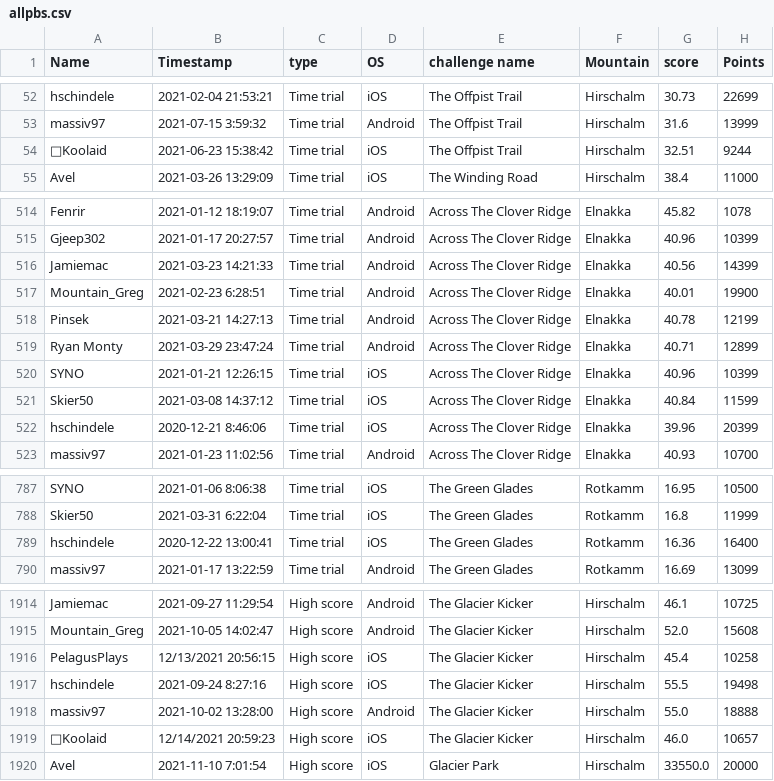
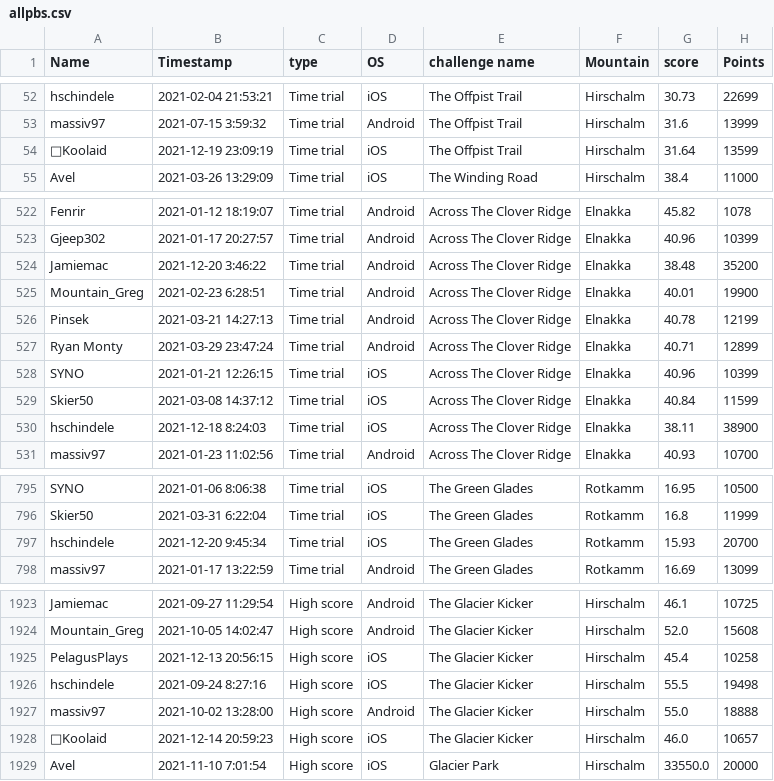
Before and after one commit to hschindele/gmaapp, a CSV file: data/allpbs.csv, drawn as a sheet; only a part is shown, gaps mark what is left out; the diff covers the shown part only.

```diff
--- a/data/allpbs.csv
+++ b/data/allpbs.csv
@@ -53,3 +53,3 @@ hschindele,2021-02-04 21:53:21,Time trial,iOS,The Offpist Trail,Hirschalm,30.73,
 massiv97,2021-07-15 3:59:32,Time trial,Android,The Offpist Trail,Hirschalm,31.6,13999
-🍊Koolaid,2021-06-23 15:38:42,Time trial,iOS,The Offpist Trail,Hirschalm,32.51,9244
+🍊Koolaid,2021-12-19 23:09:19,Time trial,iOS,The Offpist Trail,Hirschalm,31.64,13599
 Avel,2021-03-26 13:29:09,Time trial,iOS,The Winding Road,Hirschalm,38.4,11000
@@ -515,3 +523,3 @@ Fenrir,2021-01-12 18:19:07,Time trial,Android,Across The Clover Ridge,Elnakka,45
 Gjeep302,2021-01-17 20:27:57,Time trial,Android,Across The Clover Ridge,Elnakka,40.96,10399
-Jamiemac,2021-03-23 14:21:33,Time trial,Android,Across The Clover Ridge,Elnakka,40.56,14399
+Jamiemac,2021-12-20 3:46:22,Time trial,Android,Across The Clover Ridge,Elnakka,38.48,35200
 Mountain_Greg,2021-02-23 6:28:51,Time trial,Android,Across The Clover Ridge,Elnakka,40.01,19900
@@ -521,3 +529,3 @@ SYNO,2021-01-21 12:26:15,Time trial,iOS,Across The Clover Ridge,Elnakka,40.96,10
 Skier50,2021-03-08 14:37:12,Time trial,iOS,Across The Clover Ridge,Elnakka,40.84,11599
-hschindele,2020-12-21 8:46:06,Time trial,iOS,Across The Clover Ridge,Elnakka,39.96,20399
+hschindele,2021-12-18 8:24:03,Time trial,iOS,Across The Clover Ridge,Elnakka,38.11,38900
 massiv97,2021-01-23 11:02:56,Time trial,Android,Across The Clover Ridge,Elnakka,40.93,10700
@@ -788,3 +796,3 @@ SYNO,2021-01-06 8:06:38,Time trial,iOS,The Green Glades,Rotkamm,16.95,10500
 Skier50,2021-03-31 6:22:04,Time trial,iOS,The Green Glades,Rotkamm,16.8,11999
-hschindele,2020-12-22 13:00:41,Time trial,iOS,The Green Glades,Rotkamm,16.36,16400
+hschindele,2021-12-20 9:45:34,Time trial,iOS,The Green Glades,Rotkamm,15.93,20700
 massiv97,2021-01-17 13:22:59,Time trial,Android,The Green Glades,Rotkamm,16.69,13099
@@ -1915,6 +1924,6 @@ Jamiemac,2021-09-27 11:29:54,High score,Android,The Glacier Kicker,Hirschalm,46.
 Mountain_Greg,2021-10-05 14:02:47,High score,Android,The Glacier Kicker,Hirschalm,52.0,15608
-PelagusPlays,12/13/2021 20:56:15,High score,iOS,The Glacier Kicker,Hirschalm,45.4,10258
+PelagusPlays,2021-12-13 20:56:15,High score,iOS,The Glacier Kicker,Hirschalm,45.4,10258
 hschindele,2021-09-24 8:27:16,High score,iOS,The Glacier Kicker,Hirschalm,55.5,19498
 massiv97,2021-10-02 13:28:00,High score,Android,The Glacier Kicker,Hirschalm,55.0,18888
-🍊Koolaid,12/14/2021 20:59:23,High score,iOS,The Glacier Kicker,Hirschalm,46.0,10657
+🍊Koolaid,2021-12-14 20:59:23,High score,iOS,The Glacier Kicker,Hirschalm,46.0,10657
 Avel,2021-11-10 7:01:54,High score,iOS,Glacier Park,Hirschalm,33550.0,20000
```
Also changed, not shown: 15 added rows and 48 edited cells elsewhere in this file, data/elnakka.csv, data/gmaraw.csv, 31 other files.
